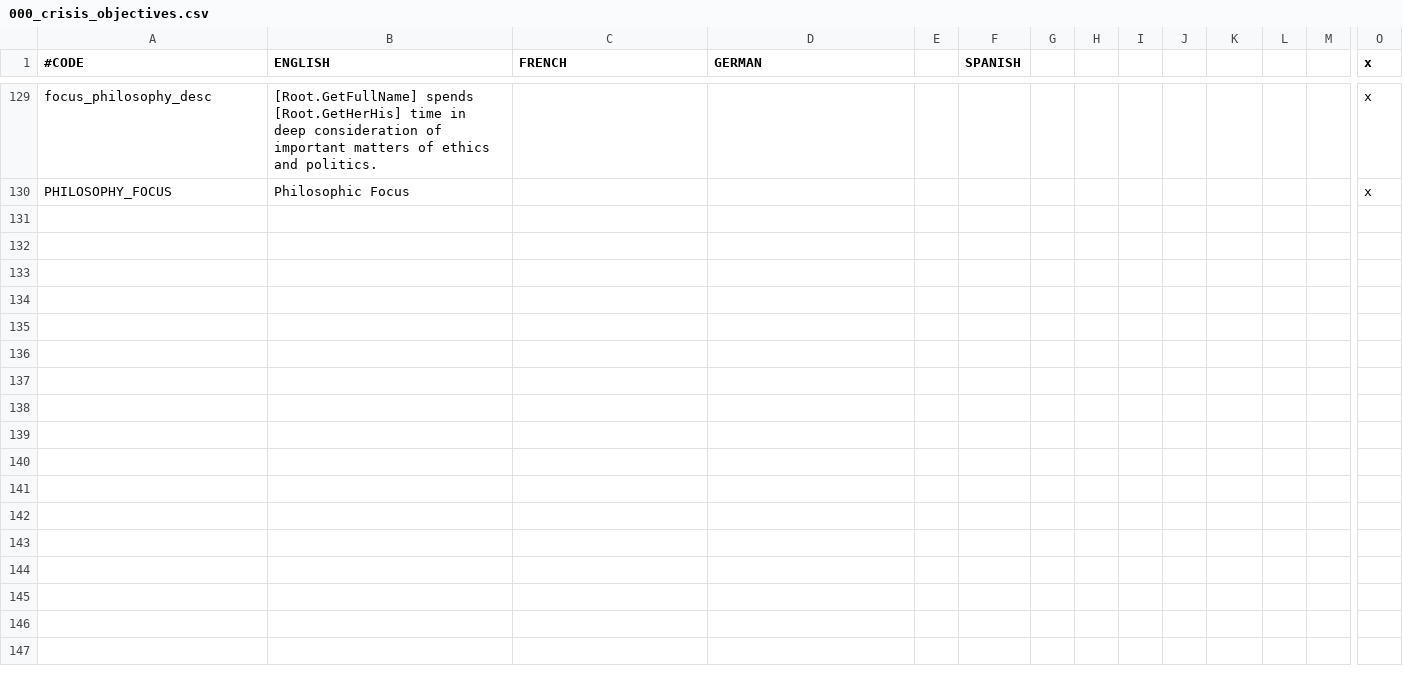
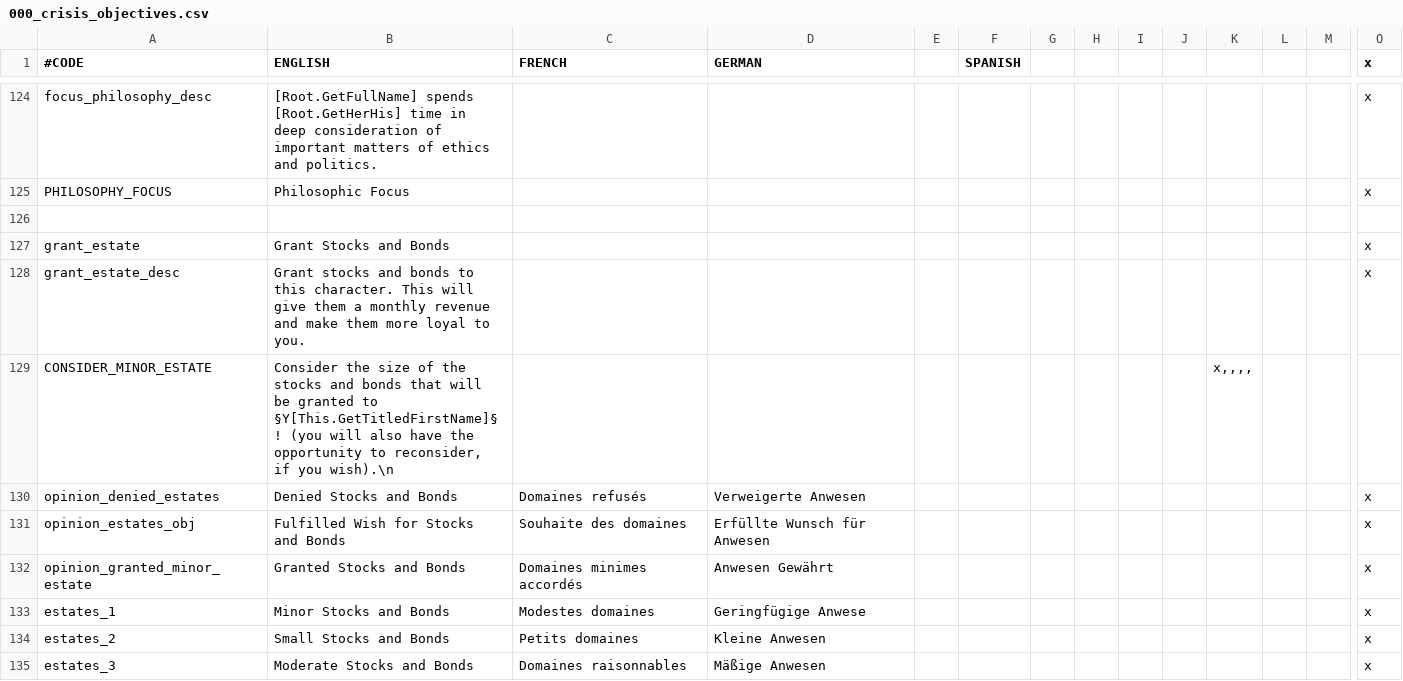
Before and after one commit to TheGoldenGun-2ndImpact/Confederation-Crisis, a CSV file: confederation at crisis/localisation/000_crisis_objectives.csv, drawn as a sheet; only a part is shown, gaps mark what is left out; rows hold the shown columns only; the diff covers the shown part only; the diff names each change by its address in the sheet, - before the commit and + after, or states it on an @@ line.

Commit message:
Stocks & Bonds!

```diff
--- a/confederation at crisis/localisation/000_crisis_objectives.csv
+++ b/confederation at crisis/localisation/000_crisis_objectives.csv
+row 126: (empty)
+row 127: grant_estate | Grant Stocks and Bonds |  |  |  |  |  |  |  |  |  |  |  | x
+row 128: grant_estate_desc | Grant stocks and bonds to this character. This will give them a monthly revenue and make them more loyal to you. |  |  |  |  |  |  |  |  |  |  |  | x
+row 129: CONSIDER_MINOR_ESTATE | Consider the size of the stocks and bonds that will be granted to §Y[This.GetTitledFirstName]§! (you will also have the opportunity to reconsider, if you wish).\n |  |  |  |  |  |  |  |  | x,,,,
+row 130: opinion_denied_estates | Denied Stocks and Bonds | Domaines refusés | Verweigerte Anwesen |  |  |  |  |  |  |  |  |  | x
+row 131: opinion_estates_obj | Fulfilled Wish for Stocks and Bonds | Souhaite des domaines | Erfüllte Wunsch für Anwesen |  |  |  |  |  |  |  |  |  | x
+row 132: opinion_granted_minor_estate | Granted Stocks and Bonds | Domaines minimes accordés | Anwesen Gewährt |  |  |  |  |  |  |  |  |  | x
+row 133: estates_1 | Minor Stocks and Bonds | Modestes domaines | Geringfügige Anwese |  |  |  |  |  |  |  |  |  | x
+row 134: estates_2 | Small Stocks and Bonds | Petits domaines | Kleine Anwesen |  |  |  |  |  |  |  |  |  | x
+row 135: estates_3 | Moderate Stocks and Bonds | Domaines raisonnables | Mäßige Anwesen |  |  |  |  |  |  |  |  |  | x
```
Also changed, not shown: 21 added rows and 5 removed rows elsewhere in this file, 6 other files.
